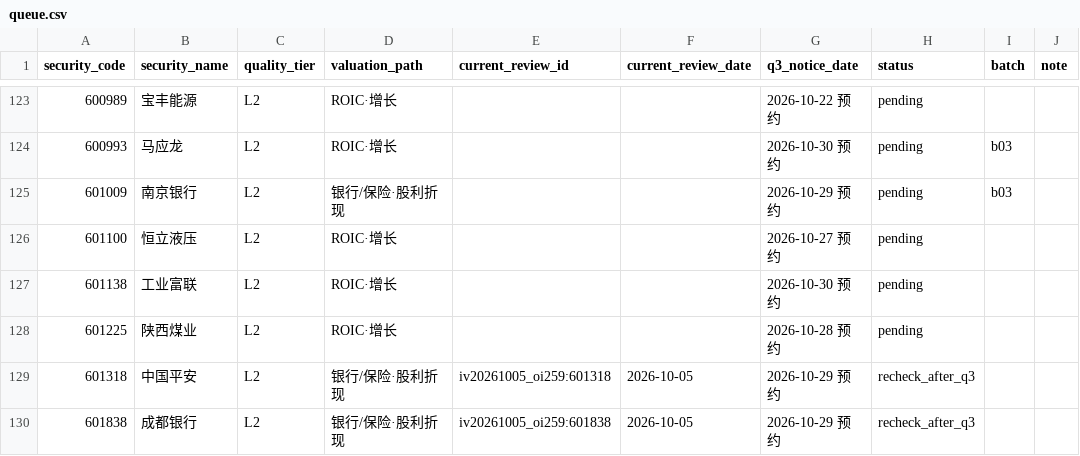
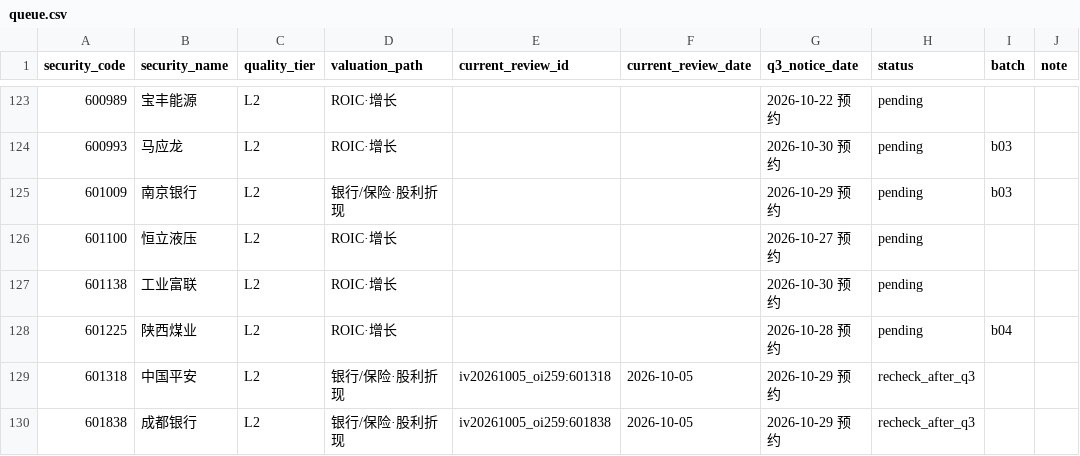
Before and after one commit to wylflc/raykey, a CSV file: data/experiments/exp_independent_pool_2026q3/queue.csv, drawn as a sheet; only a part is shown, gaps mark what is left out; the diff covers the shown part only.

```diff
--- a/data/experiments/exp_independent_pool_2026q3/queue.csv
+++ b/data/experiments/exp_independent_pool_2026q3/queue.csv
@@ -127,3 +127,3 @@ security_code,security_name,quality_tier,valuation_path,current_review_id,curren
 601138,工业富联,L2,ROIC·增长,,,2026-10-30 预约,pending,,
-601225,陕西煤业,L2,ROIC·增长,,,2026-10-28 预约,pending,,
+601225,陕西煤业,L2,ROIC·增长,,,2026-10-28 预约,pending,b04,
 601318,中国平安,L2,银行/保险·股利折现,iv20261005_oi259:601318,2026-10-05,2026-10-29 预约,recheck_after_q3,,
```
Also changed, not shown: 15 edited cells elsewhere in this file, 20 other files.
